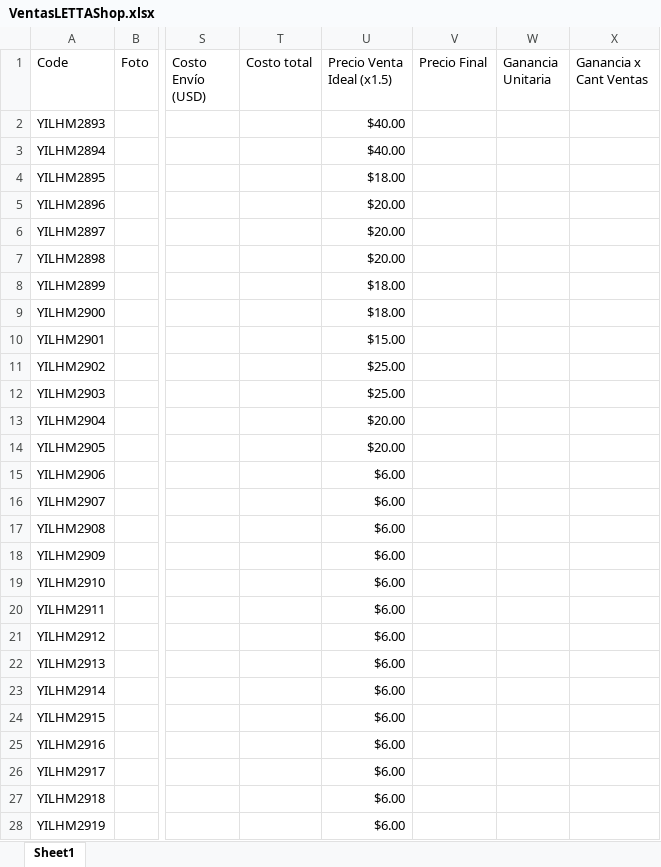
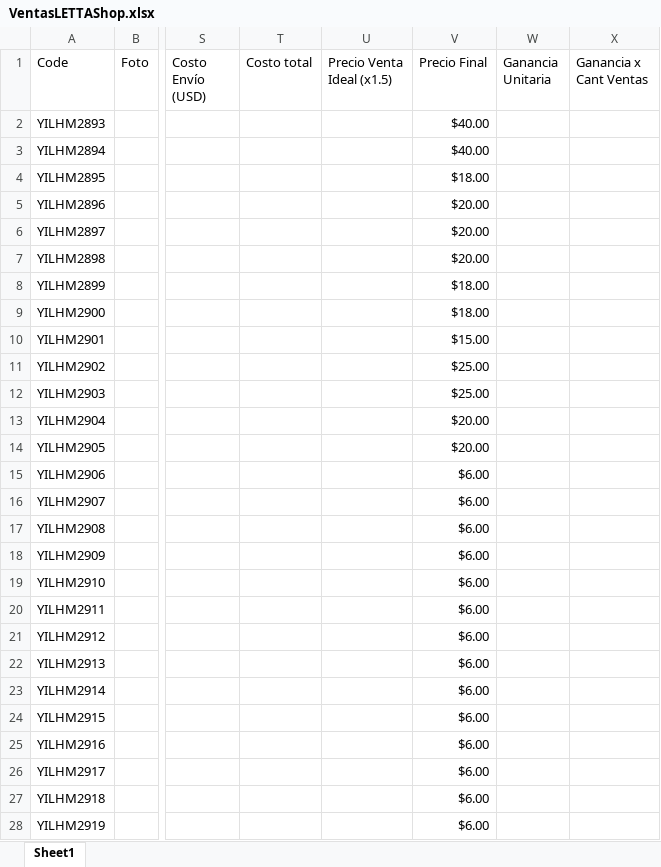
Before and after one commit to uberboutique/ss, an Excel workbook: VentasLETTAShop.xlsx, sheet Sheet1, drawn as a sheet; only a part is shown, gaps mark what is left out; values as stored, in another font and other column widths than the file's, no cell formats; conditional formats not drawn; the diff covers the shown part only; the diff names each change by its address in the sheet, - before the commit and + after, or states it on an @@ line.

```diff
--- a/VentasLETTAShop.xlsx (sheet Sheet1)
+++ b/VentasLETTAShop.xlsx (sheet Sheet1)
-U2:U3 (Precio Venta Ideal (x1.5)): $40.00
+U2:U3 (Precio Venta Ideal (x1.5)): (empty)
-V2:V3 (Precio Final): (empty)
+V2:V3 (Precio Final): $40.00
-U4 (Precio Venta Ideal (x1.5)): $18.00
+U4 (Precio Venta Ideal (x1.5)): (empty)
-V4 (Precio Final): (empty)
+V4 (Precio Final): $18.00
-U5:U7 (Precio Venta Ideal (x1.5)): $20.00
+U5:U7 (Precio Venta Ideal (x1.5)): (empty)
-V5:V7 (Precio Final): (empty)
+V5:V7 (Precio Final): $20.00
-U8:U9 (Precio Venta Ideal (x1.5)): $18.00
+U8:U9 (Precio Venta Ideal (x1.5)): (empty)
-V8:V9 (Precio Final): (empty)
+V8:V9 (Precio Final): $18.00
-U10 (Precio Venta Ideal (x1.5)): $15.00
+U10 (Precio Venta Ideal (x1.5)): (empty)
-V10 (Precio Final): (empty)
+V10 (Precio Final): $15.00
-U11:U12 (Precio Venta Ideal (x1.5)): $25.00
+U11:U12 (Precio Venta Ideal (x1.5)): (empty)
-V11:V12 (Precio Final): (empty)
+V11:V12 (Precio Final): $25.00
-U13:U14 (Precio Venta Ideal (x1.5)): $20.00
+U13:U14 (Precio Venta Ideal (x1.5)): (empty)
-V13:V14 (Precio Final): (empty)
+V13:V14 (Precio Final): $20.00
-U15:U28 (Precio Venta Ideal (x1.5)): $6.00
+U15:U28 (Precio Venta Ideal (x1.5)): (empty)
-V15:V28 (Precio Final): (empty)
+V15:V28 (Precio Final): $6.00
```
Also changed, not shown: 100 edited cells elsewhere in this sheet, cell formats, 2 other files.
